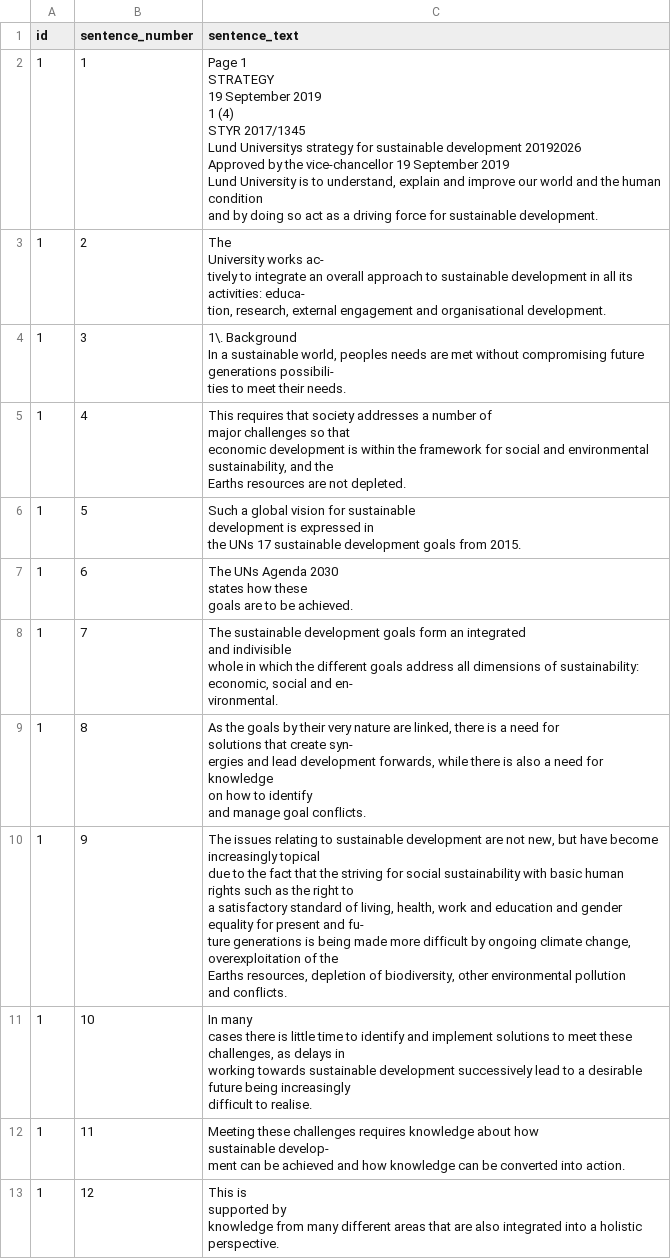
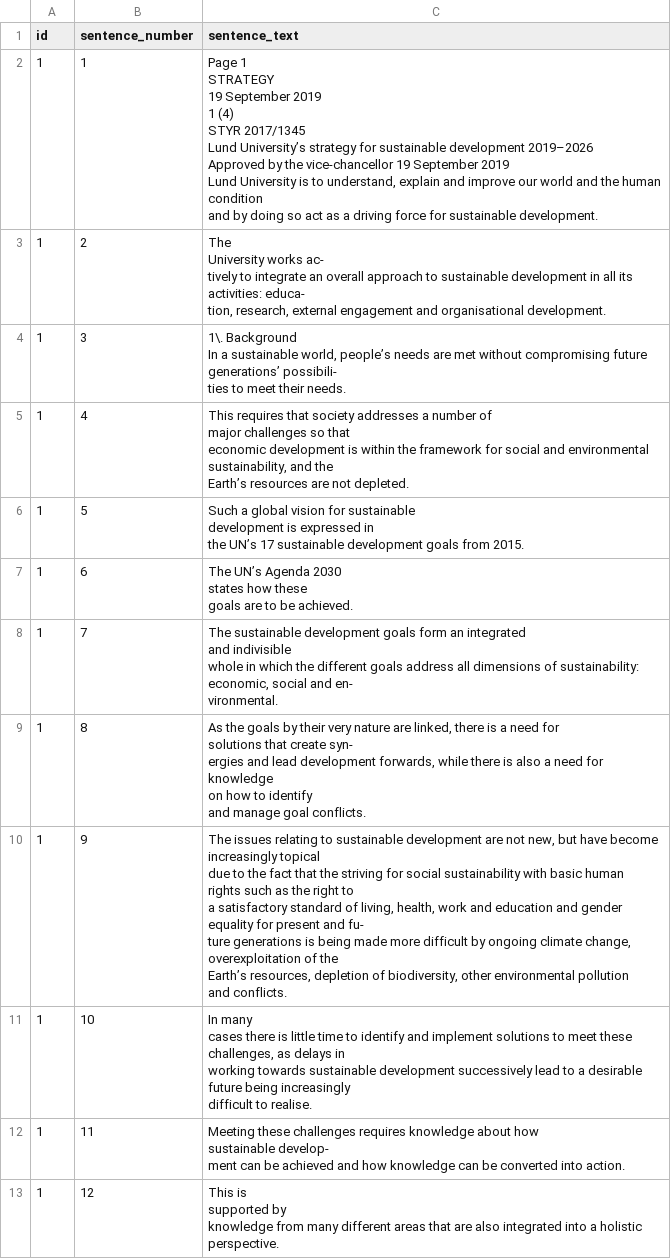
Before and after one commit to cca-cce/osm-cca-nlp, a TSV file: csv/sentence_data.tsv, drawn as a sheet; only a part is shown; the diff covers the shown part only.

```diff
--- a/csv/sentence_data.tsv
+++ b/csv/sentence_data.tsv
@@ -1,18 +1,18 @@
 id	sentence_number	sentence_text
-1	1	"Page 1
-
-STRATEGY
-
-19 September 2019
-
-1 (4)
-
-STYR 2017/1345
-
-Lund Universitys strategy for sustainable development 20192026
-Approved by the vice-chancellor 19 September 2019
-
-Lund University is to understand, explain and improve our world and the human
-condition
-and by doing so act as a driving force for sustainable development."
+1	1	"Page 1
+
+STRATEGY
+
+19 September 2019
+
+1 (4)
+
+STYR 2017/1345
+
+Lund University’s strategy for sustainable development 2019–2026
+Approved by the vice-chancellor 19 September 2019
+
+Lund University is to understand, explain and improve our world and the human
+condition
+and by doing so act as a driving force for sustainable development."
 1	2	"The
@@ -22,18 +22,18 @@ activities: educa-
 tion, research, external engagement and organisational development."
-1	3	"1\. Background
-
-In a sustainable world, peoples needs are met without compromising future
-generations possibili-
-ties to meet their needs."
-1	4	"This requires that society addresses a number of
-major challenges so that
-economic development is within the framework for social and environmental
-sustainability, and the
-Earths resources are not depleted."
-1	5	"Such a global vision for sustainable
-development is expressed in
-the UNs 17 sustainable development goals from 2015."
-1	6	"The UNs Agenda 2030
-states how these
-goals are to be achieved."
+1	3	"1\. Background
+
+In a sustainable world, people’s needs are met without compromising future
+generations’ possibili-
+ties to meet their needs."
+1	4	"This requires that society addresses a number of
+major challenges so that
+economic development is within the framework for social and environmental
+sustainability, and the
+Earth’s resources are not depleted."
+1	5	"Such a global vision for sustainable
+development is expressed in
+the UN’s 17 sustainable development goals from 2015."
+1	6	"The UN’s Agenda 2030
+states how these
+goals are to be achieved."
 1	7	"The sustainable development goals form an integrated
@@ -48,12 +48,12 @@ on how to identify
 and manage goal conflicts."
-1	9	"The issues relating to sustainable development are not new, but have become
-increasingly topical
-due to the fact that the striving for social sustainability with basic human
-rights such as the right to
-a satisfactory standard of living, health, work and education and gender
-equality for present and fu-
-ture generations is being made more difficult by ongoing climate change,
-overexploitation of the
-Earths resources, depletion of biodiversity, other environmental pollution
-and conflicts."
+1	9	"The issues relating to sustainable development are not new, but have become
+increasingly topical
+due to the fact that the striving for social sustainability with basic human
+rights such as the right to
+a satisfactory standard of living, health, work and education and gender
+equality for present and fu-
+ture generations is being made more difficult by ongoing climate change,
+overexploitation of the
+Earth’s resources, depletion of biodiversity, other environmental pollution
+and conflicts."
 1	10	"In many
```
Also changed, not shown: 13 added rows and 55 edited cells elsewhere in this file, csv/text_data.tsv, csv/token_data.tsv, 4 other files.
